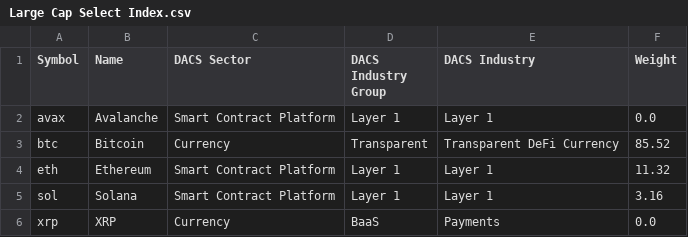
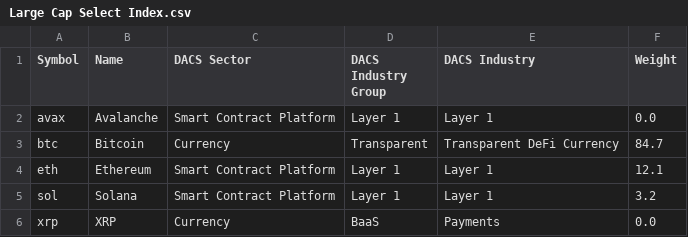
Before and after one commit to lomonosov-n-fund/reports, a CSV file: index/2025-04-03/Large Cap Select Index.csv, drawn as a sheet.

```diff
--- a/index/2025-04-03/Large Cap Select Index.csv
+++ b/index/2025-04-03/Large Cap Select Index.csv
@@ -2,5 +2,5 @@
 "avax","Avalanche","Smart Contract Platform","Layer 1","Layer 1","0.0"
-"btc","Bitcoin","Currency","Transparent","Transparent DeFi Currency","85.52"
-"eth","Ethereum","Smart Contract Platform","Layer 1","Layer 1","11.32"
-"sol","Solana","Smart Contract Platform","Layer 1","Layer 1","3.16"
+"btc","Bitcoin","Currency","Transparent","Transparent DeFi Currency","84.7"
+"eth","Ethereum","Smart Contract Platform","Layer 1","Layer 1","12.1"
+"sol","Solana","Smart Contract Platform","Layer 1","Layer 1","3.2"
 "xrp","XRP","Currency","BaaS","Payments","0.0"
```
Also changed, not shown: 18 other files.
